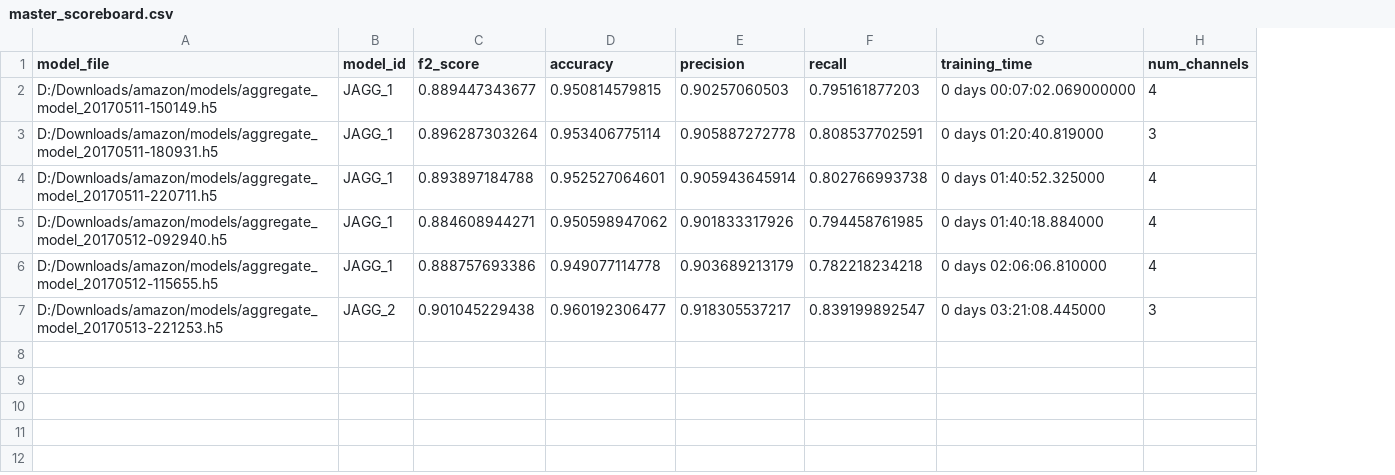
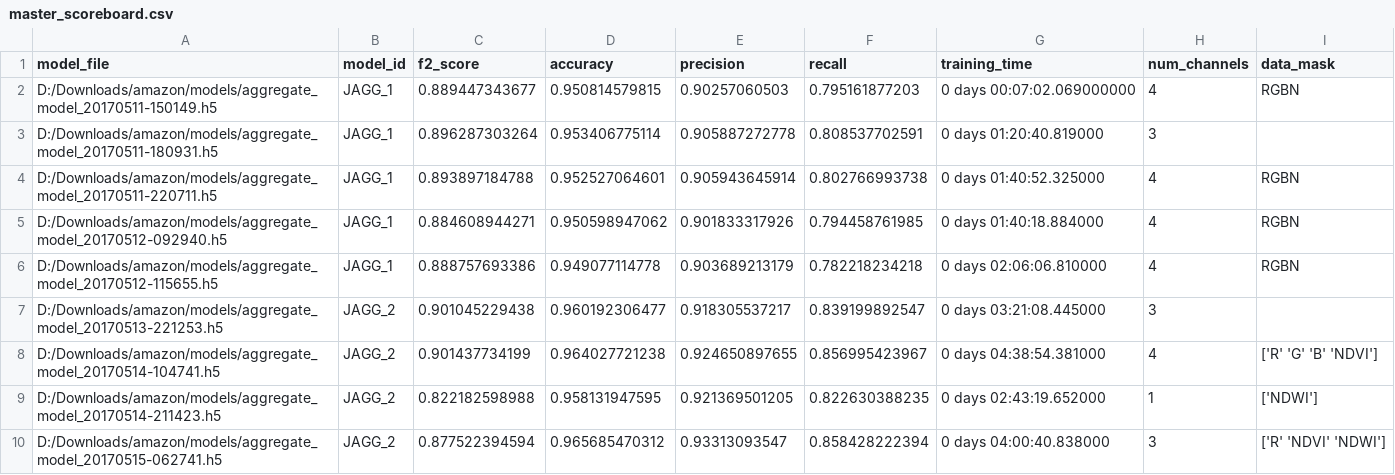
Before and after one commit to jackkwok/satellite-imagery-keras-deep-learning, a CSV file: master_scoreboard.csv, drawn as a sheet; the diff names each change by its address in the sheet, - before the commit and + after, or states it on an @@ line.

```diff
--- a/master_scoreboard.csv
+++ b/master_scoreboard.csv
+column I (data_mask), rows 2-6: RGBN |  | RGBN | RGBN | RGBN
+row 8: D:/Downloads/amazon/models/aggregate_model_20170514-104741.h5 | JAGG_2 | 0.901437734199 | 0.964027721238 | 0.924650897655 | 0.856995423967 | 0 days 04:38:54.381000 | 4 | ['R' 'G' 'B' 'NDVI']
+row 9: D:/Downloads/amazon/models/aggregate_model_20170514-211423.h5 | JAGG_2 | 0.822182598988 | 0.958131947595 | 0.921369501205 | 0.822630388235 | 0 days 02:43:19.652000 | 1 | ['NDWI']
+row 10: D:/Downloads/amazon/models/aggregate_model_20170515-062741.h5 | JAGG_2 | 0.877522394594 | 0.965685470312 | 0.93313093547 | 0.858428222394 | 0 days 04:00:40.838000 | 3 | ['R' 'NDVI' 'NDWI']
```
Also changed, not shown: 17 other files.
